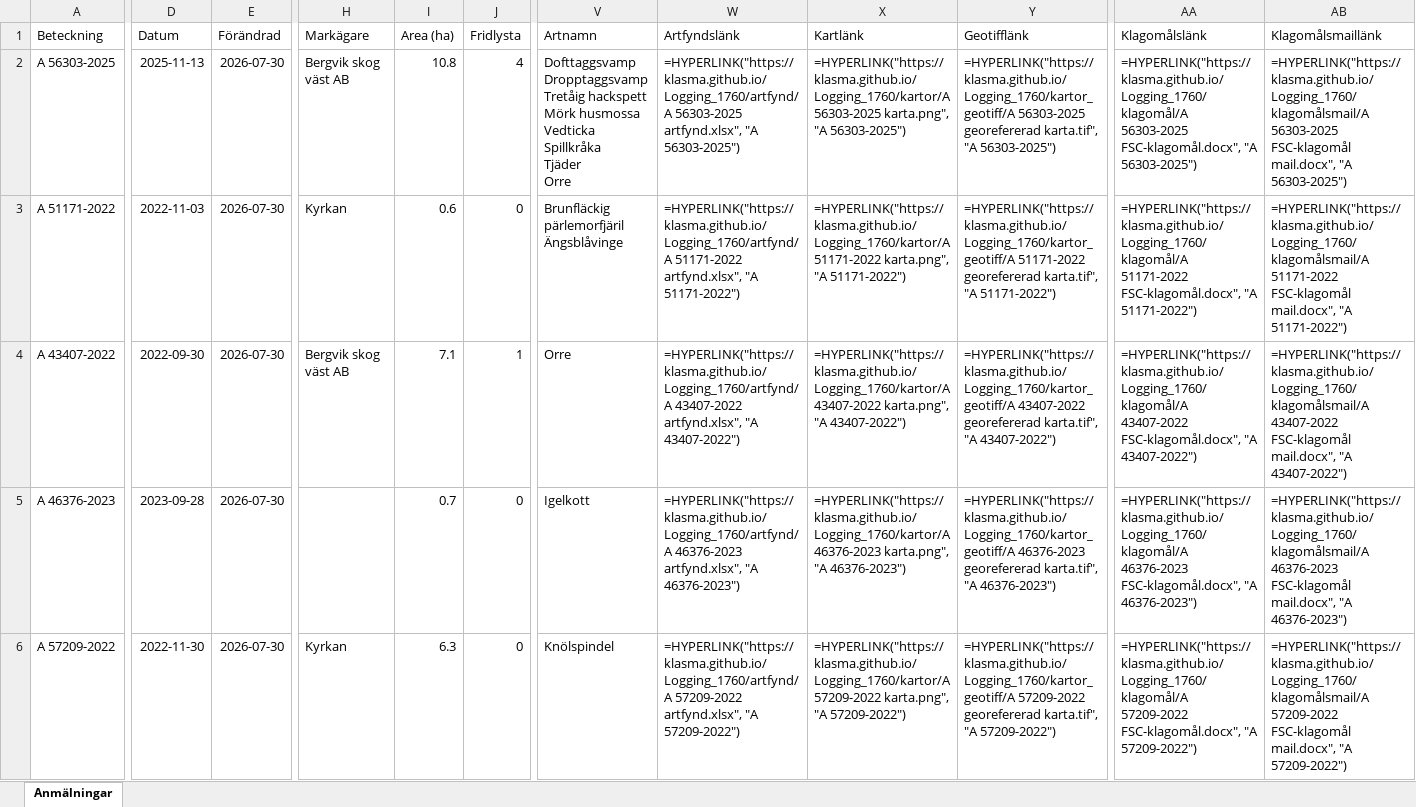
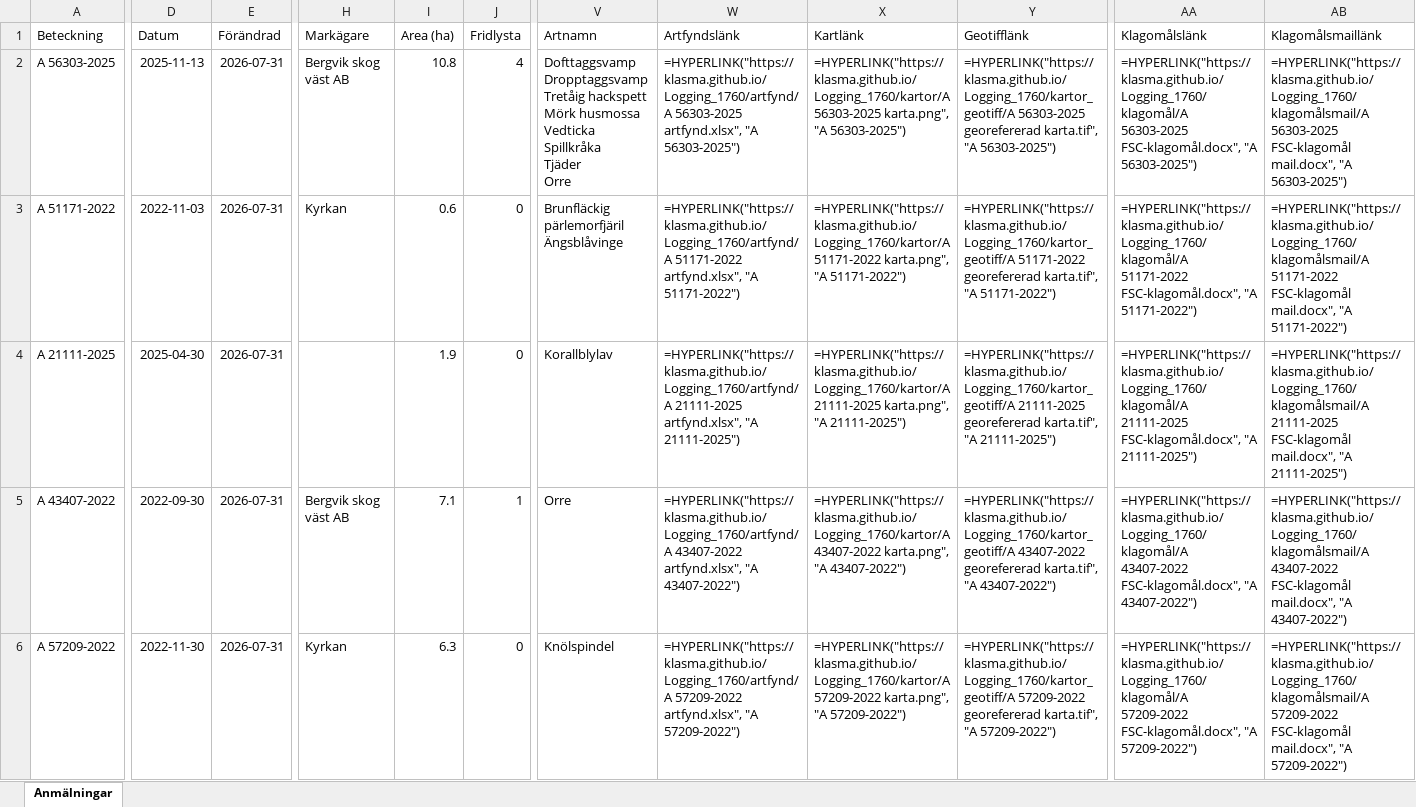
Before and after one commit to klasma/Logging_1760, an Excel workbook: Översikt STORFORS.xlsx, sheet Anmälningar, drawn as a sheet; only a part is shown, gaps mark what is left out; values as stored, in another font and other column widths than the file's, no borders; formulas without a stored value are shown as written; the diff covers the shown part only; the diff names each change by its address in the sheet, - before the commit and + after, or states it on an @@ line.

```diff
--- a/Översikt STORFORS.xlsx (sheet Anmälningar)
+++ b/Översikt STORFORS.xlsx (sheet Anmälningar)
-E2:E6 (Förändrad): 2026-07-30
+E2:E6 (Förändrad): 2026-07-31
-A4 (Beteckning): A 43407-2022
+A4 (Beteckning): A 21111-2025
-D4 (Datum): 2022-09-30
+D4 (Datum): 2025-04-30
-H4 (Markägare): Bergvik skog väst AB
+H4 (Markägare): (empty)
-I4 (Area (ha)): 7.1
+I4 (Area (ha)): 1.9
-J4 (Fridlysta): 1
+J4 (Fridlysta): 0
-V4 (Artnamn): Orre
+V4 (Artnamn): Korallblylav
-W4 (Artfyndslänk): =HYPERLINK("https://klasma.github.io/Logging_1760/artfynd/A 43407-2022 artfynd.xlsx", "A 43407-2022")
+W4 (Artfyndslänk): =HYPERLINK("https://klasma.github.io/Logging_1760/artfynd/A 21111-2025 artfynd.xlsx", "A 21111-2025")
-X4 (Kartlänk): =HYPERLINK("https://klasma.github.io/Logging_1760/kartor/A 43407-2022 karta.png", "A 43407-2022")
+X4 (Kartlänk): =HYPERLINK("https://klasma.github.io/Logging_1760/kartor/A 21111-2025 karta.png", "A 21111-2025")
-Y4 (Geotifflänk): =HYPERLINK("https://klasma.github.io/Logging_1760/kartor_geotiff/A 43407-2022 georefererad karta.tif", "A 43407-2022")
+Y4 (Geotifflänk): =HYPERLINK("https://klasma.github.io/Logging_1760/kartor_geotiff/A 21111-2025 georefererad karta.tif", "A 21111-2025")
-AA4 (Klagomålslänk): =HYPERLINK("https://klasma.github.io/Logging_1760/klagomål/A 43407-2022 FSC-klagomål.docx", "A 43407-2022")
+AA4 (Klagomålslänk): =HYPERLINK("https://klasma.github.io/Logging_1760/klagomål/A 21111-2025 FSC-klagomål.docx", "A 21111-2025")
-AB4 (Klagomålsmaillänk): =HYPERLINK("https://klasma.github.io/Logging_1760/klagomålsmail/A 43407-2022 FSC-klagomål mail.docx", "A 43407-2022")
+AB4 (Klagomålsmaillänk): =HYPERLINK("https://klasma.github.io/Logging_1760/klagomålsmail/A 21111-2025 FSC-klagomål mail.docx", "A 21111-2025")
-A5 (Beteckning): A 46376-2023
+A5 (Beteckning): A 43407-2022
-D5 (Datum): 2023-09-28
+D5 (Datum): 2022-09-30
-H5 (Markägare): (empty)
+H5 (Markägare): Bergvik skog väst AB
-I5 (Area (ha)): 0.7
+I5 (Area (ha)): 7.1
-J5 (Fridlysta): 0
+J5 (Fridlysta): 1
-V5 (Artnamn): Igelkott
+V5 (Artnamn): Orre
-W5 (Artfyndslänk): =HYPERLINK("https://klasma.github.io/Logging_1760/artfynd/A 46376-2023 artfynd.xlsx", "A 46376-2023")
+W5 (Artfyndslänk): =HYPERLINK("https://klasma.github.io/Logging_1760/artfynd/A 43407-2022 artfynd.xlsx", "A 43407-2022")
-X5 (Kartlänk): =HYPERLINK("https://klasma.github.io/Logging_1760/kartor/A 46376-2023 karta.png", "A 46376-2023")
+X5 (Kartlänk): =HYPERLINK("https://klasma.github.io/Logging_1760/kartor/A 43407-2022 karta.png", "A 43407-2022")
-Y5 (Geotifflänk): =HYPERLINK("https://klasma.github.io/Logging_1760/kartor_geotiff/A 46376-2023 georefererad karta.tif", "A 46376-2023")
+Y5 (Geotifflänk): =HYPERLINK("https://klasma.github.io/Logging_1760/kartor_geotiff/A 43407-2022 georefererad karta.tif", "A 43407-2022")
-AA5 (Klagomålslänk): =HYPERLINK("https://klasma.github.io/Logging_1760/klagomål/A 46376-2023 FSC-klagomål.docx", "A 46376-2023")
+AA5 (Klagomålslänk): =HYPERLINK("https://klasma.github.io/Logging_1760/klagomål/A 43407-2022 FSC-klagomål.docx", "A 43407-2022")
-AB5 (Klagomålsmaillänk): =HYPERLINK("https://klasma.github.io/Logging_1760/klagomålsmail/A 46376-2023 FSC-klagomål mail.docx", "A 46376-2023")
+AB5 (Klagomålsmaillänk): =HYPERLINK("https://klasma.github.io/Logging_1760/klagomålsmail/A 43407-2022 FSC-klagomål mail.docx", "A 43407-2022")
```
Also changed, not shown: 656 edited cells elsewhere in this sheet, artfynd/A 21111-2025 artfynd.xlsx, artfynd/A 43407-2022 artfynd.xlsx, 31 other files.
